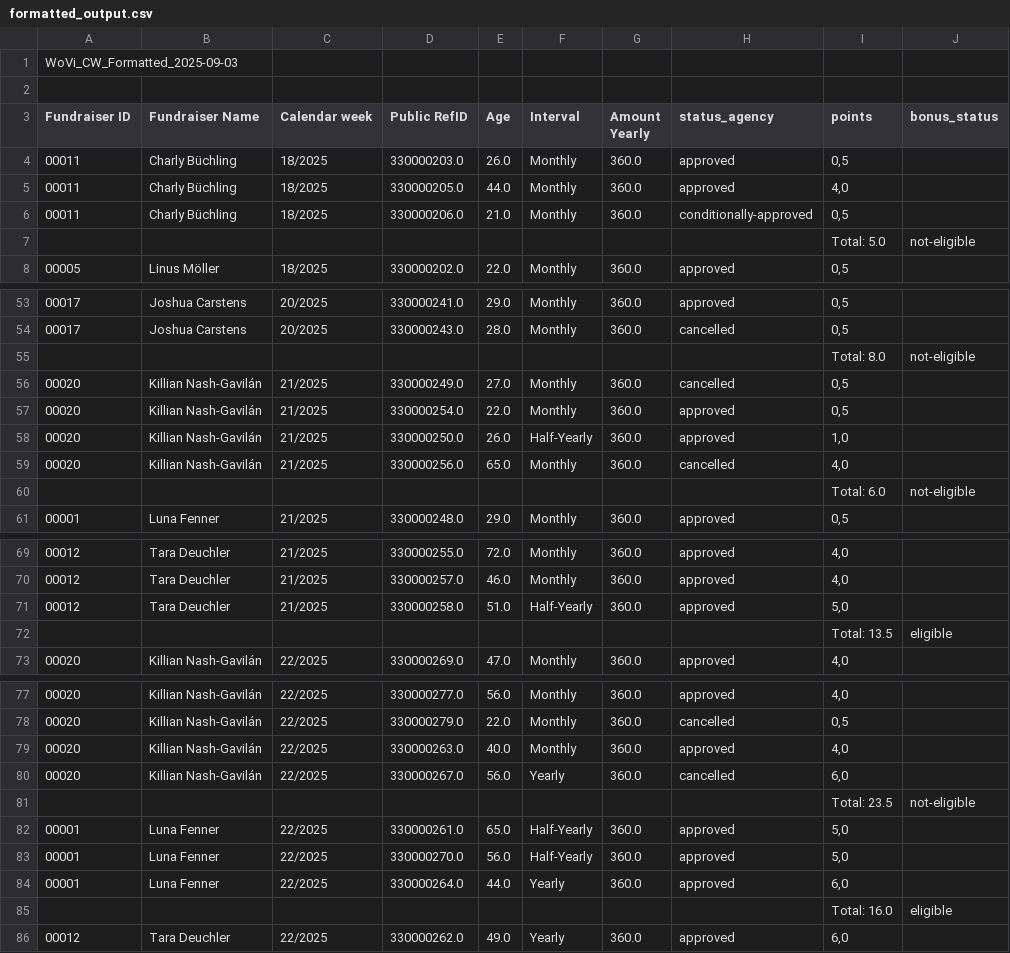
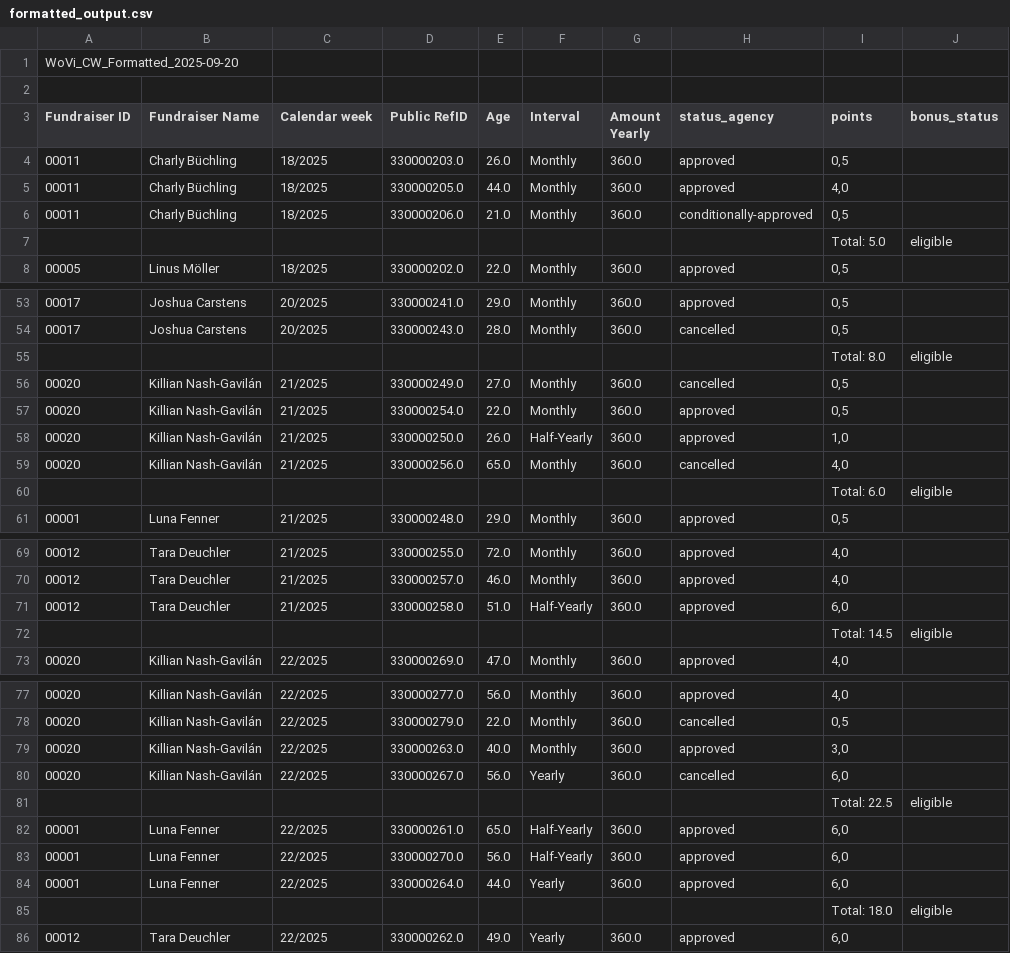
Before and after one commit to michaelsamjatin/CW, a CSV file: formatted_output.csv, drawn as a sheet; only a part is shown, gaps mark what is left out; the diff covers the shown part only.

```diff
--- a/formatted_output.csv
+++ b/formatted_output.csv
@@ -1,2 +1,2 @@
-WoVi_CW_Formatted_2025-09-03;;;;;;;;;;
+WoVi_CW_Formatted_2025-09-20;;;;;;;;;;
 ;;;;;;;;;;
@@ -6,3 +6,3 @@ Fundraiser ID;Fundraiser Name;Calendar week;Public RefID;Age;Interval;Amount Yea
 00011;Charly Büchling;18/2025;330000206.0;21.0;Monthly;360.0;conditionally-approved;0,5;
-;;;;;;;;Total: 5.0;not-eligible
+;;;;;;;;Total: 5.0;eligible
 00005;Linus Möller;18/2025;330000202.0;22.0;Monthly;360.0;approved;0,5;
@@ -54,3 +54,3 @@ Fundraiser ID;Fundraiser Name;Calendar week;Public RefID;Age;Interval;Amount Yea
 00017;Joshua Carstens;20/2025;330000243.0;28.0;Monthly;360.0;cancelled;0,5;
-;;;;;;;;Total: 8.0;not-eligible
+;;;;;;;;Total: 8.0;eligible
 00020;Killian Nash-Gavilán;21/2025;330000249.0;27.0;Monthly;360.0;cancelled;0,5;
@@ -59,3 +59,3 @@ Fundraiser ID;Fundraiser Name;Calendar week;Public RefID;Age;Interval;Amount Yea
 00020;Killian Nash-Gavilán;21/2025;330000256.0;65.0;Monthly;360.0;cancelled;4,0;
-;;;;;;;;Total: 6.0;not-eligible
+;;;;;;;;Total: 6.0;eligible
 00001;Luna Fenner;21/2025;330000248.0;29.0;Monthly;360.0;approved;0,5;
@@ -70,4 +70,4 @@ Fundraiser ID;Fundraiser Name;Calendar week;Public RefID;Age;Interval;Amount Yea
 00012;Tara Deuchler;21/2025;330000257.0;46.0;Monthly;360.0;approved;4,0;
-00012;Tara Deuchler;21/2025;330000258.0;51.0;Half-Yearly;360.0;approved;5,0;
-;;;;;;;;Total: 13.5;eligible
+00012;Tara Deuchler;21/2025;330000258.0;51.0;Half-Yearly;360.0;approved;6,0;
+;;;;;;;;Total: 14.5;eligible
 00020;Killian Nash-Gavilán;22/2025;330000269.0;47.0;Monthly;360.0;approved;4,0;
@@ -78,9 +78,9 @@ Fundraiser ID;Fundraiser Name;Calendar week;Public RefID;Age;Interval;Amount Yea
 00020;Killian Nash-Gavilán;22/2025;330000279.0;22.0;Monthly;360.0;cancelled;0,5;
-00020;Killian Nash-Gavilán;22/2025;330000263.0;40.0;Monthly;360.0;approved;4,0;
+00020;Killian Nash-Gavilán;22/2025;330000263.0;40.0;Monthly;360.0;approved;3,0;
 00020;Killian Nash-Gavilán;22/2025;330000267.0;56.0;Yearly;360.0;cancelled;6,0;
-;;;;;;;;Total: 23.5;not-eligible
-00001;Luna Fenner;22/2025;330000261.0;65.0;Half-Yearly;360.0;approved;5,0;
-00001;Luna Fenner;22/2025;330000270.0;56.0;Half-Yearly;360.0;approved;5,0;
+;;;;;;;;Total: 22.5;eligible
+00001;Luna Fenner;22/2025;330000261.0;65.0;Half-Yearly;360.0;approved;6,0;
+00001;Luna Fenner;22/2025;330000270.0;56.0;Half-Yearly;360.0;approved;6,0;
 00001;Luna Fenner;22/2025;330000264.0;44.0;Yearly;360.0;approved;6,0;
-;;;;;;;;Total: 16.0;eligible
+;;;;;;;;Total: 18.0;eligible
 00012;Tara Deuchler;22/2025;330000262.0;49.0;Yearly;360.0;approved;6,0;
```
Also changed, not shown: 1 edited cell elsewhere in this file, 18 other files.
